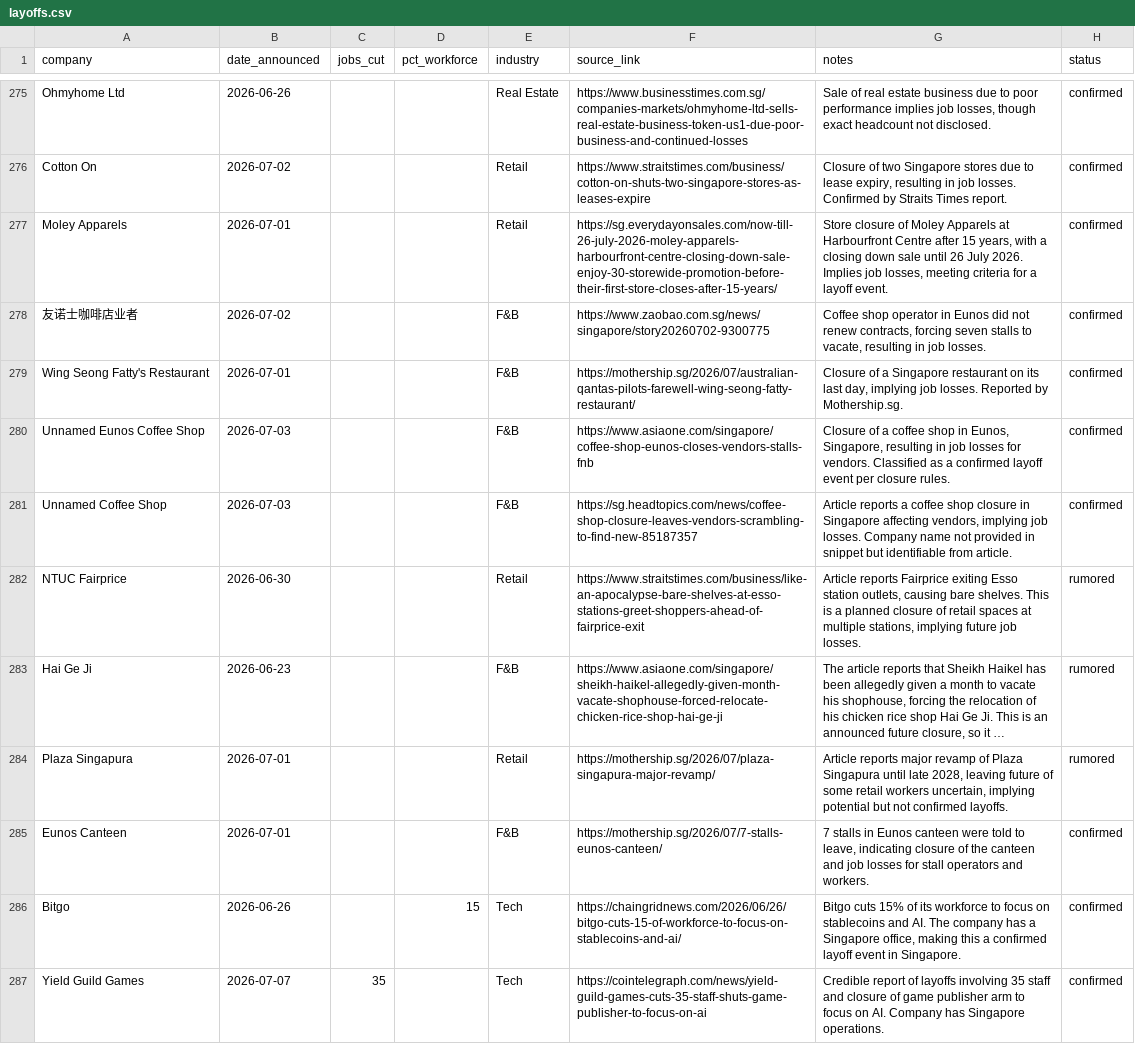
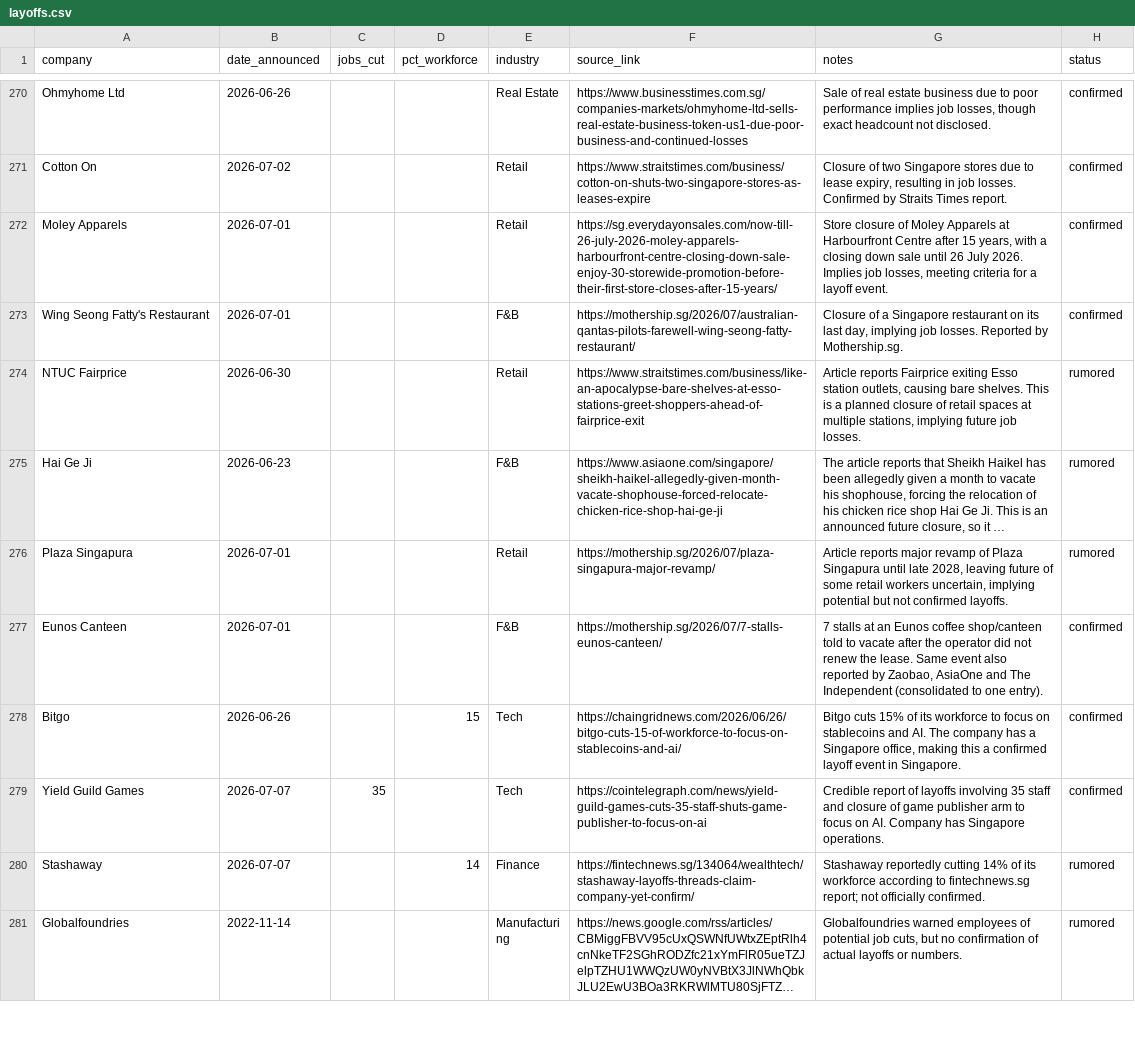
Before and after one commit to luarss/sg-layoffz, a CSV file: data/layoffs.csv, drawn as a sheet; only a part is shown, gaps mark what is left out; the shorter side is filled out with more unchanged rows; long unchanged cells end in …; removed rows and columns are numbered as before the commit, all else as after; the diff covers the shown part only; the diff names each change by its address in the sheet, - before the commit and + after, or states it on an @@ line.

Commit message:
fix: dedup cross-name double-counts and gate validate CLI
Consolidate 10 duplicate rows where one event was scraped under
different surface names (Eunos kopitiam 5x, YGG, Jetstar Asia,
Oatly, Coca-Cola). Add COMPANY_ALIASES for the acronym/parent/
legal-name variants and a `possible-same-event` integrity warning
that flags near-date, same-industry rows sharing a rare company
token — the class of dupe the company-keyed grouping misses.

Make the validate CLI exit non-zero on hard errors so the
scheduled-scrape auto-commit gate actually blocks corruption.
Add eval tests for the new aliases and the same-event check.

```diff
--- a/data/layoffs.csv
+++ b/data/layoffs.csv
-row 278: 友诺士咖啡店业者 | 2026-07-02 |  |  | F&B | https://www.zaobao.com.sg/news/singapore/story20260702-9300775 | Coffee shop operator in Eunos did not renew contracts, forcing seven stalls to vacate, resulting in job losses. | confirmed
-row 280: Unnamed Eunos Coffee Shop | 2026-07-03 |  |  | F&B | https://www.asiaone.com/singapore/coffee-shop-eunos-closes-vendors-stalls-fnb | Closure of a coffee shop in Eunos, Singapore, resulting in job losses for vendors. Classified as a confirmed layoff event per closure rules. | confirmed
-row 281: Unnamed Coffee Shop | 2026-07-03 |  |  | F&B | https://sg.headtopics.com/news/coffee-shop-closure-leaves-vendors-scrambling-to-find-new-85187357 | Article reports a coffee shop closure in Singapore affecting vendors, implying job losses. Company name not provided in snippet but identifiable from article. | confirmed
-G277 (notes): 7 stalls in Eunos canteen were told to leave, indicating closure of the canteen and job losses for stall operators and workers.
+G277 (notes): 7 stalls at an Eunos coffee shop/canteen told to vacate after the operator did not renew the lease. Same event also reported by Zaobao, AsiaOne and The Independent (consolidated to one entry).
```
Also changed, not shown: 7 removed rows elsewhere in this file, 4 other files.
